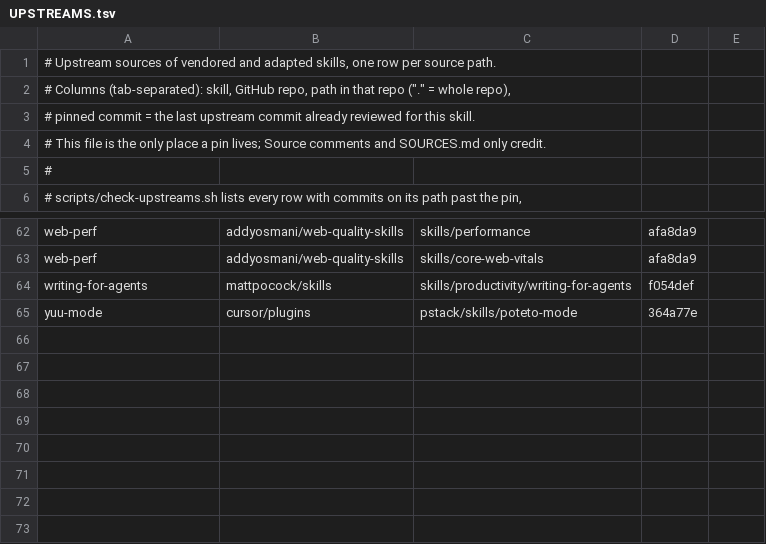
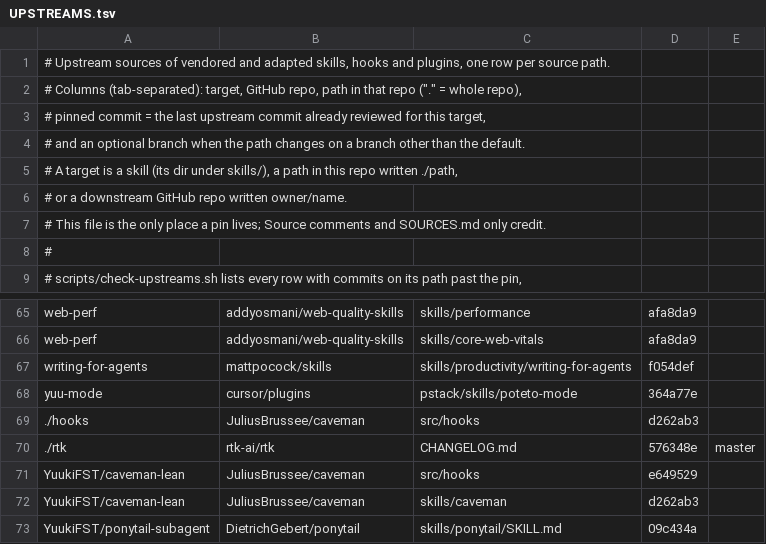
Before and after one commit to YuukiFST/agent-dotfiles, a TSV file: skills/UPSTREAMS.tsv, drawn as a sheet; only a part is shown, gaps mark what is left out.

Commit message:
feat(upstreams): track hooks, plugins and rtk alongside skills
A manifest target can now be a ./path in this repo or a downstream
GitHub repo, not only a skill, and an optional fifth column names the
branch to read. rtk publishes releases on master while its default
branch is develop, so its row watches CHANGELOG.md on master.

New rows: Caveman for ./hooks and caveman-lean, Ponytail for
ponytail-subagent, rtk for ./rtk. The caveman-lean hooks pin moves to
e649529: the commits since 4.0.1 touch only files it does not ship.

```diff
--- a/skills/UPSTREAMS.tsv
+++ b/skills/UPSTREAMS.tsv
@@ -1,4 +1,7 @@
-# Upstream sources of vendored and adapted skills, one row per source path.
-# Columns (tab-separated): skill, GitHub repo, path in that repo ("." = whole repo),
-# pinned commit = the last upstream commit already reviewed for this skill.
+# Upstream sources of vendored and adapted skills, hooks and plugins, one row per source path.
+# Columns (tab-separated): target, GitHub repo, path in that repo ("." = whole repo),
+# pinned commit = the last upstream commit already reviewed for this target,
+# and an optional branch when the path changes on a branch other than the default.
+# A target is a skill (its dir under skills/), a path in this repo written ./path,
+# or a downstream GitHub repo written owner/name.
 # This file is the only place a pin lives; Source comments and SOURCES.md only credit.
@@ -65 +68,6 @@ writing-for-agents	mattpocock/skills	skills/productivity/writing-for-agents	f054
 yuu-mode	cursor/plugins	pstack/skills/poteto-mode	364a77e
+./hooks	JuliusBrussee/caveman	src/hooks	d262ab3
+./rtk	rtk-ai/rtk	CHANGELOG.md	576348e	master
+YuukiFST/caveman-lean	JuliusBrussee/caveman	src/hooks	e649529
+YuukiFST/caveman-lean	JuliusBrussee/caveman	skills/caveman	d262ab3
+YuukiFST/ponytail-subagent	DietrichGebert/ponytail	skills/ponytail/SKILL.md	09c434a
```
Also changed, not shown: 3 other files.
